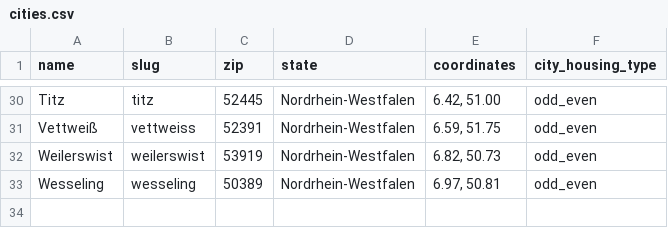
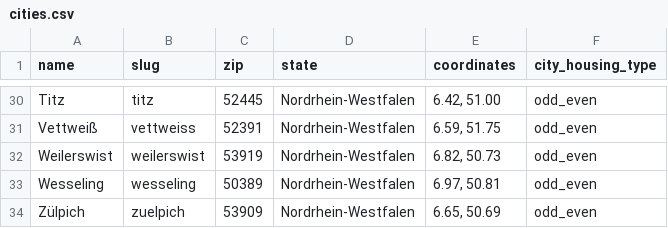
Before and after one commit to koos/wahllokalfinder-cgn, a CSV file: docs/cities.csv, drawn as a sheet; only a part is shown, gaps mark what is left out; the diff names each change by its address in the sheet, - before the commit and + after, or states it on an @@ line.

Commit message:
Zülpich city

```diff
--- a/docs/cities.csv
+++ b/docs/cities.csv
+row 34: Zülpich | zuelpich | 53909 | Nordrhein-Westfalen | 6.65, 50.69 | odd_even
```
Also changed, not shown: 2 other files.
